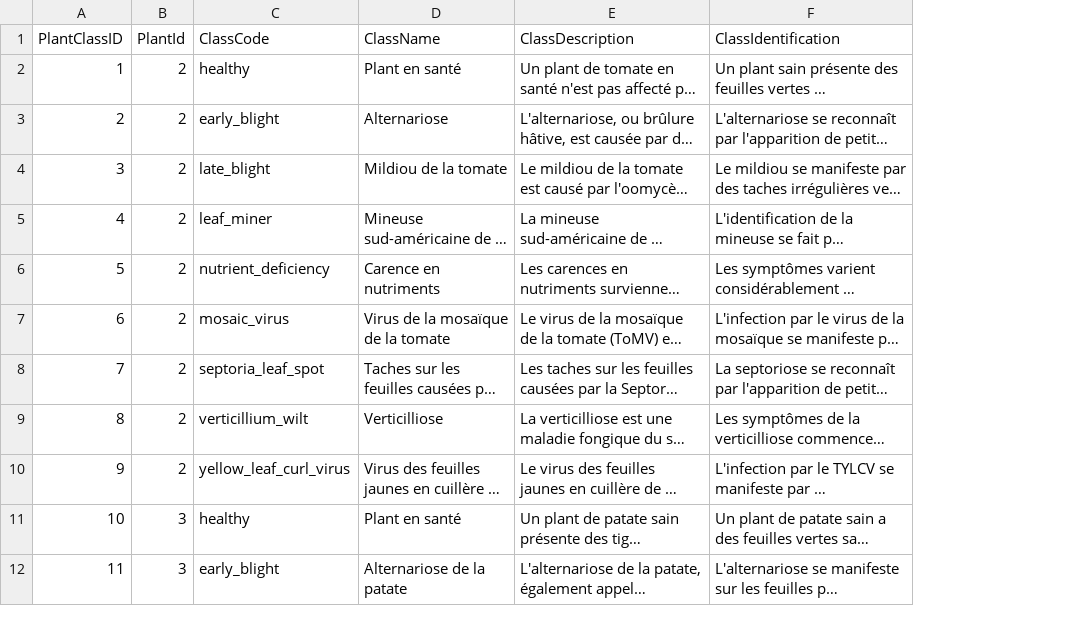
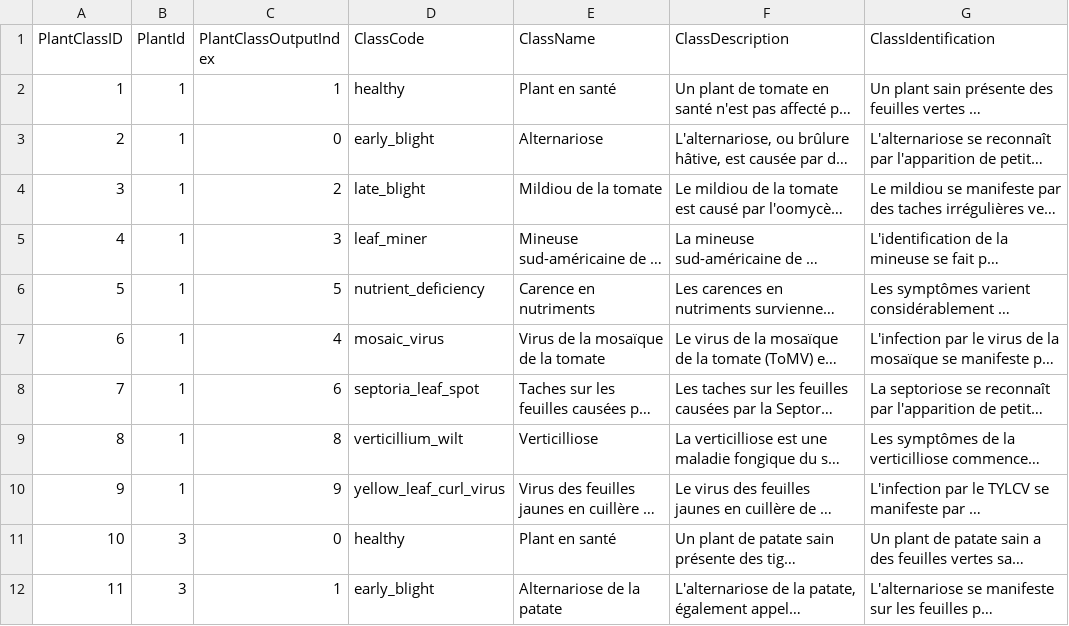
Before and after one commit to maxbhardy/happybud, a CSV file: backend/tables/plant_classes.csv, drawn as a sheet; only a part is shown; long unchanged cells end in …; the diff covers the shown part only; the diff names each change by its address in the sheet, - before the commit and + after, or states it on an @@ line.

Commit message:
Gestion correcte des classes
Il a fallut ajouter dans la base de données l'indice correspondant à la sortie
du modèle, car il ne correspondait pas nécessairement au PlantID ou PlantClassID.

```diff
--- a/backend/tables/plant_classes.csv
+++ b/backend/tables/plant_classes.csv
+column C (PlantClassOutputIndex), rows 2-12: 1 | 0 | 2 | 3 | 5 | 4 | 6 | 8 | 9 | 0 | 1
-B2:B10 (PlantId): 2
+B2:B10 (PlantId): 1
```
Also changed, not shown: 1 added row and 5 edited cells elsewhere in this file, backend/tables/class_solutions.csv, backend/tables/relationships.csv, 9 other files.
